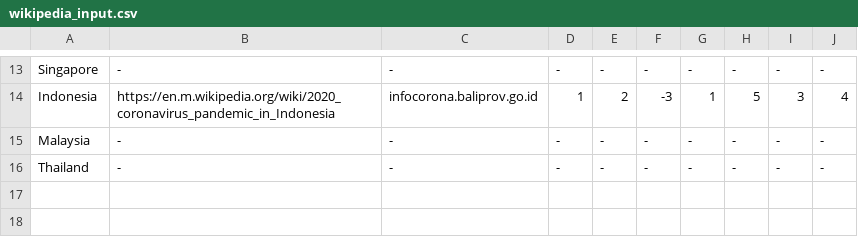
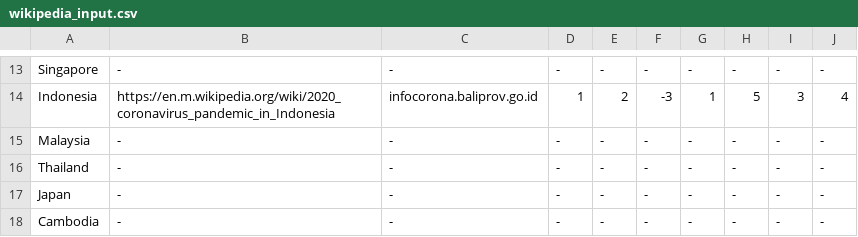
Before and after one commit to OSINThk/COVID19_Data_Scraper, a CSV file: Wikipedia_Scraper/wikipedia_input.csv, drawn as a sheet; only a part is shown, gaps mark what is left out; the diff names each change by its address in the sheet, - before the commit and + after, or states it on an @@ line.

```diff
--- a/Wikipedia_Scraper/wikipedia_input.csv
+++ b/Wikipedia_Scraper/wikipedia_input.csv
+row 17: Japan | - | - | - | - | - | - | - | - | -
+row 18: Cambodia | - | - | - | - | - | - | - | - | -
```
Also changed, not shown: Wikipedia_Scraper/covid_output.csv, 1 other file.
